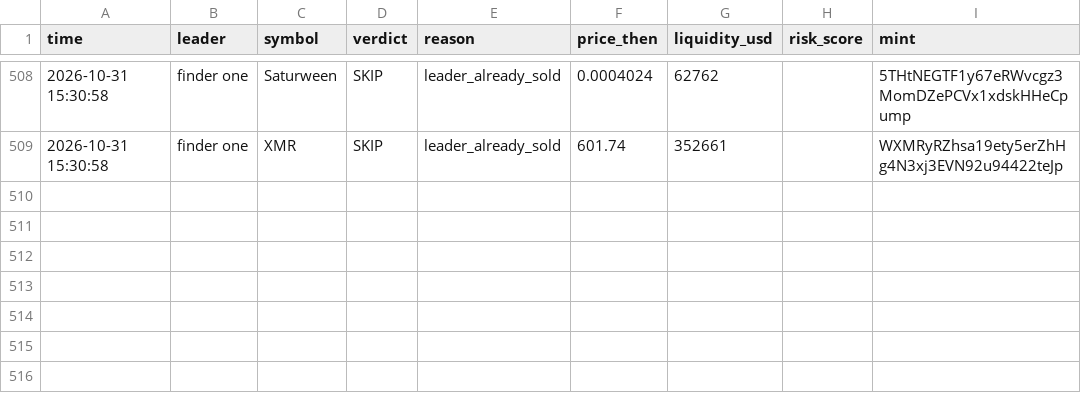
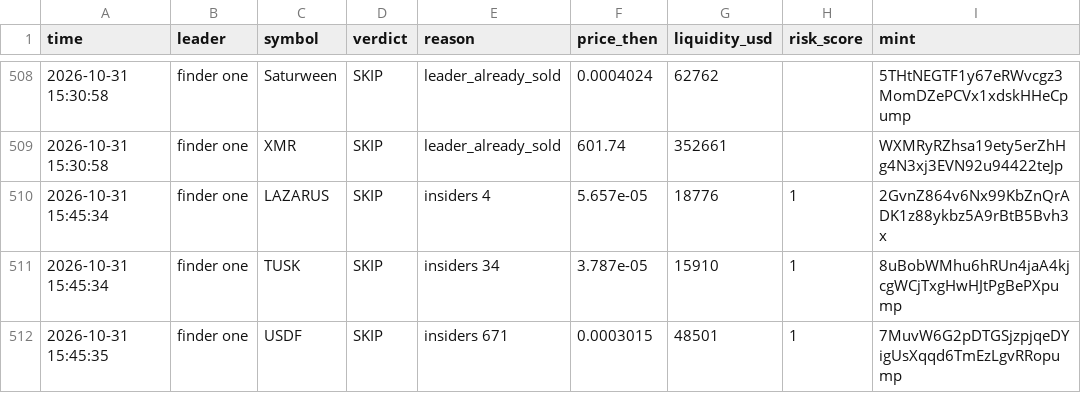
Before and after one commit to Just-in-ii/paper-desk, a CSV file: decisions.csv, drawn as a sheet; only a part is shown, gaps mark what is left out.

```diff
--- a/decisions.csv
+++ b/decisions.csv
@@ -509 +509,4 @@ time,leader,symbol,verdict,reason,price_then,liquidity_usd,risk_score,mint
 2026-10-31 15:30:58,finder one,XMR,SKIP,leader_already_sold,601.74,352661,,WXMRyRZhsa19ety5erZhHg4N3xj3EVN92u94422teJp
+2026-10-31 15:45:34,finder one,LAZARUS,SKIP,insiders 4,5.657e-05,18776,1,2GvnZ864v6Nx99KbZnQrADK1z88ykbz5A9rBtB5Bvh3x
+2026-10-31 15:45:34,finder one,TUSK,SKIP,insiders 34,3.787e-05,15910,1,8uBobWMhu6hRUn4jaA4kjcgWCjTxgHwHJtPgBePXpump
+2026-10-31 15:45:35,finder one,USDF,SKIP,insiders 671,0.0003015,48501,1,7MuvW6G2pDTGSjzpjqeDYigUsXqqd6TmEzLgvRRopump
```
Also changed, not shown: 2 other files.
